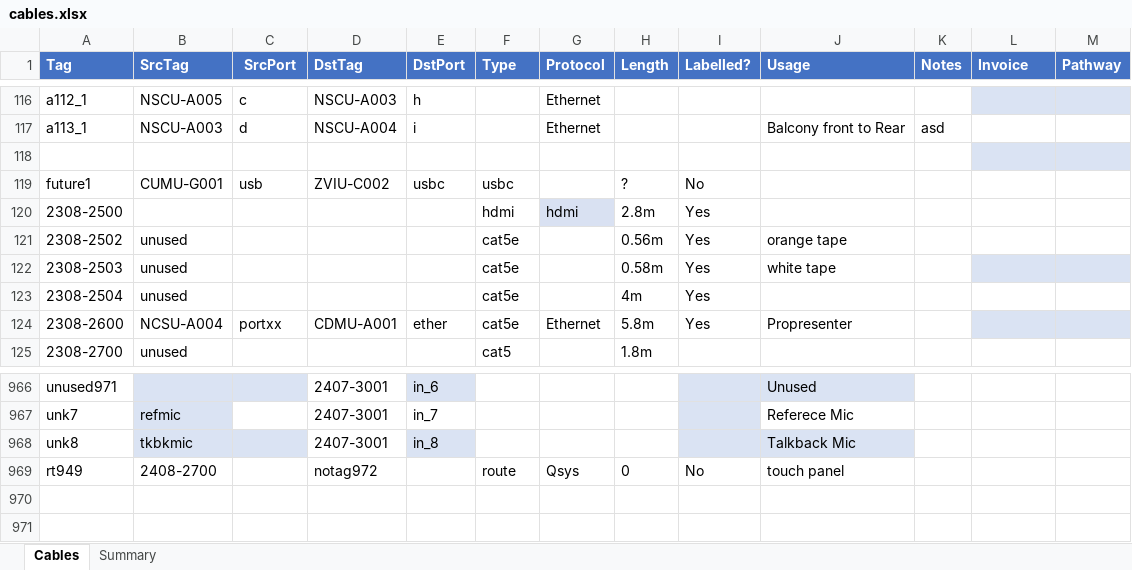
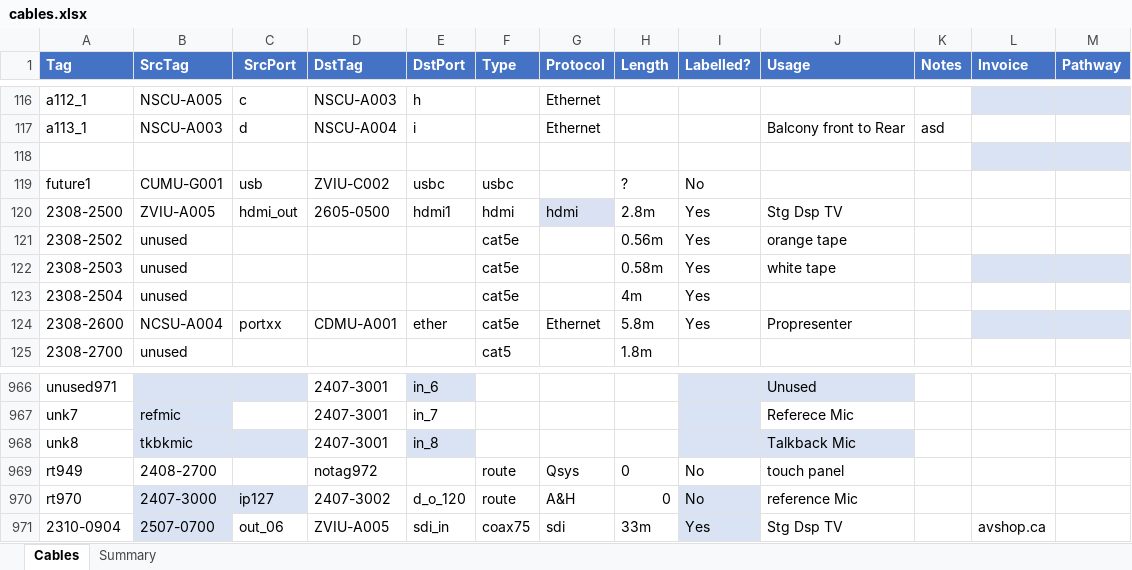
Before and after one commit to avmaint/uacdata, an Excel workbook: cables.xlsx, sheet Cables, drawn as a sheet; only a part is shown, gaps mark what is left out; values as stored, in another font and other column widths than the file's, no borders; table styles not drawn; the diff names each change by its address in the sheet, - before the commit and + after, or states it on an @@ line.

```diff
--- a/cables.xlsx (sheet Cables)
+++ b/cables.xlsx (sheet Cables)
-B120 (SrcTag): (empty)
+B120 (SrcTag): ZVIU-A005
-C120 (SrcPort): (empty)
+C120 (SrcPort): hdmi_out
-D120 (DstTag): (empty)
+D120 (DstTag): 2605-0500
-E120 (DstPort): (empty)
+E120 (DstPort): hdmi1
-J120 (Usage): (empty)
+J120 (Usage): Stg Dsp TV
+row 970: rt970 | 2407-3000 | ip127 | 2407-3002 | d_o_120 | route | A&H | 0 | No | reference Mic
+row 971: 2310-0904 | 2507-0700 | out_06 | ZVIU-A005 | sdi_in | coax75 | sdi | 33m | Yes | Stg Dsp TV |  | avshop.ca
```
Also changed, not shown: 1 other file.
